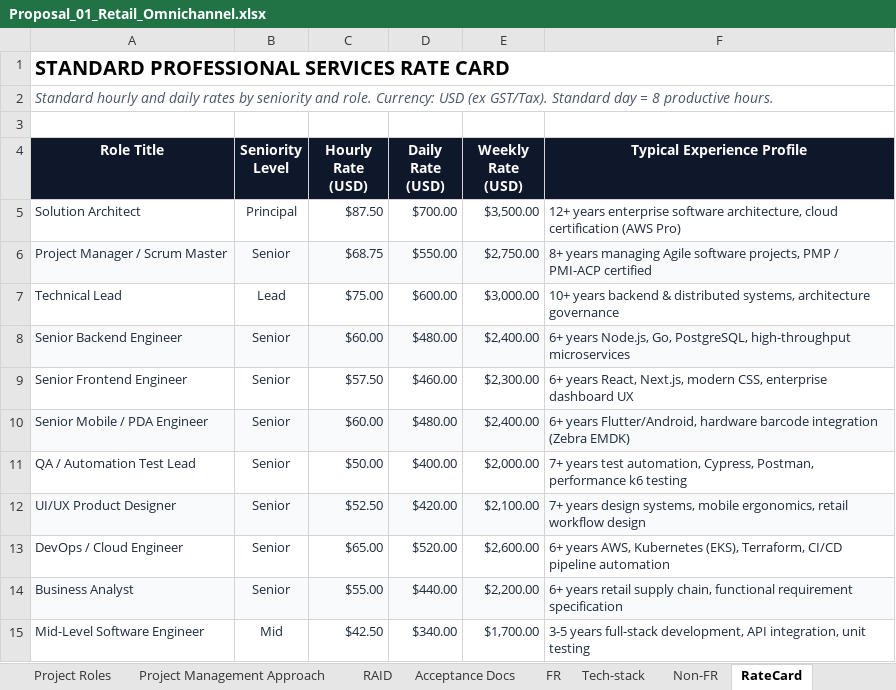
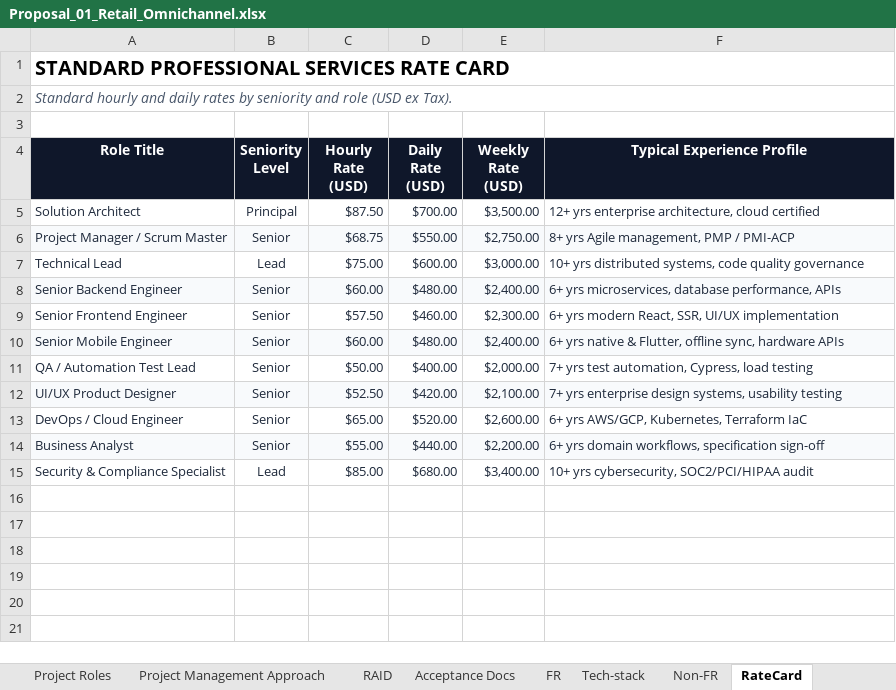
Before and after one commit to ThanhhBinh023/Presaleee, an Excel workbook: ai/output/sample_leads_proposals/Proposal_01_Retail_Omnichannel.xlsx, sheet RateCard, drawn as a sheet; values as stored, in another font and other column widths than the file's, no borders; removed rows and columns are numbered as before the commit, all else as after; the diff names each change by its address in the sheet, - before the commit and + after, or states it on an @@ line.

Commit message:
feat(data): generate and publish all 10 enterprise leads and proposals

```diff
--- a/ai/output/sample_leads_proposals/Proposal_01_Retail_Omnichannel.xlsx (sheet RateCard)
+++ b/ai/output/sample_leads_proposals/Proposal_01_Retail_Omnichannel.xlsx (sheet RateCard)
-A2 (Role Title): …seniority and role. Currency: USD (ex GST/Tax). Standard day = 8 productive hours.
+A2 (Role Title): …seniority and role (USD ex Tax).
-F5 (Typical Experience Profile): 12+ years enterprise software architecture, cloud certification (AWS Pro)
+F5 (Typical Experience Profile): 12+ yrs enterprise architecture, cloud certified
-F6 (Typical Experience Profile): 8+ years managing Agile software projects, PMP / PMI-ACP certified
+F6 (Typical Experience Profile): 8+ yrs Agile management, PMP / PMI-ACP
-F7 (Typical Experience Profile): 10+ years backend & distributed systems, architecture governance
+F7 (Typical Experience Profile): 10+ yrs distributed systems, code quality governance
-F8 (Typical Experience Profile): 6+ years Node.js, Go, PostgreSQL, high-throughput microservices
+F8 (Typical Experience Profile): 6+ yrs microservices, database performance, APIs
-F9 (Typical Experience Profile): 6+ years React, Next.js, modern CSS, enterprise dashboard UX
+F9 (Typical Experience Profile): 6+ yrs modern React, SSR, UI/UX implementation
-A10 (Role Title): Senior Mobile / PDA Engineer
+A10 (Role Title): Senior Mobile Engineer
-F10 (Typical Experience Profile): 6+ years Flutter/Android, hardware barcode integration (Zebra EMDK)
+F10 (Typical Experience Profile): 6+ yrs native & Flutter, offline sync, hardware APIs
-F11 (Typical Experience Profile): 7+ years test automation, Cypress, Postman, performance k6 testing
+F11 (Typical Experience Profile): 7+ yrs test automation, Cypress, load testing
-F12 (Typical Experience Profile): 7+ years design systems, mobile ergonomics, retail workflow design
+F12 (Typical Experience Profile): 7+ yrs enterprise design systems, usability testing
-F13 (Typical Experience Profile): 6+ years AWS, Kubernetes (EKS), Terraform, CI/CD pipeline automation
+F13 (Typical Experience Profile): 6+ yrs AWS/GCP, Kubernetes, Terraform IaC
-F14 (Typical Experience Profile): 6+ years retail supply chain, functional requirement specification
+F14 (Typical Experience Profile): 6+ yrs domain workflows, specification sign-off
-row 15: Mid-Level Software Engineer | Mid | $42.50 | $340.00 | $1,700.00 | 3-5 years full-stack development, API integration, unit testing
+row 15: Security & Compliance Specialist | Lead | $85.00 | $680.00 | $3,400.00 | 10+ yrs cybersecurity, SOC2/PCI/HIPAA audit
```
Also changed, not shown: sheet FR, sheet Tech-stack, sheet Non-FR, sheet RAID, sheet Project Management Approach, sheet Macro Plan & Quotation, 3 more sheets, ai/output/sample_leads_proposals/Lead_01_Retail_Omnichannel.xlsx, 40 other files.
